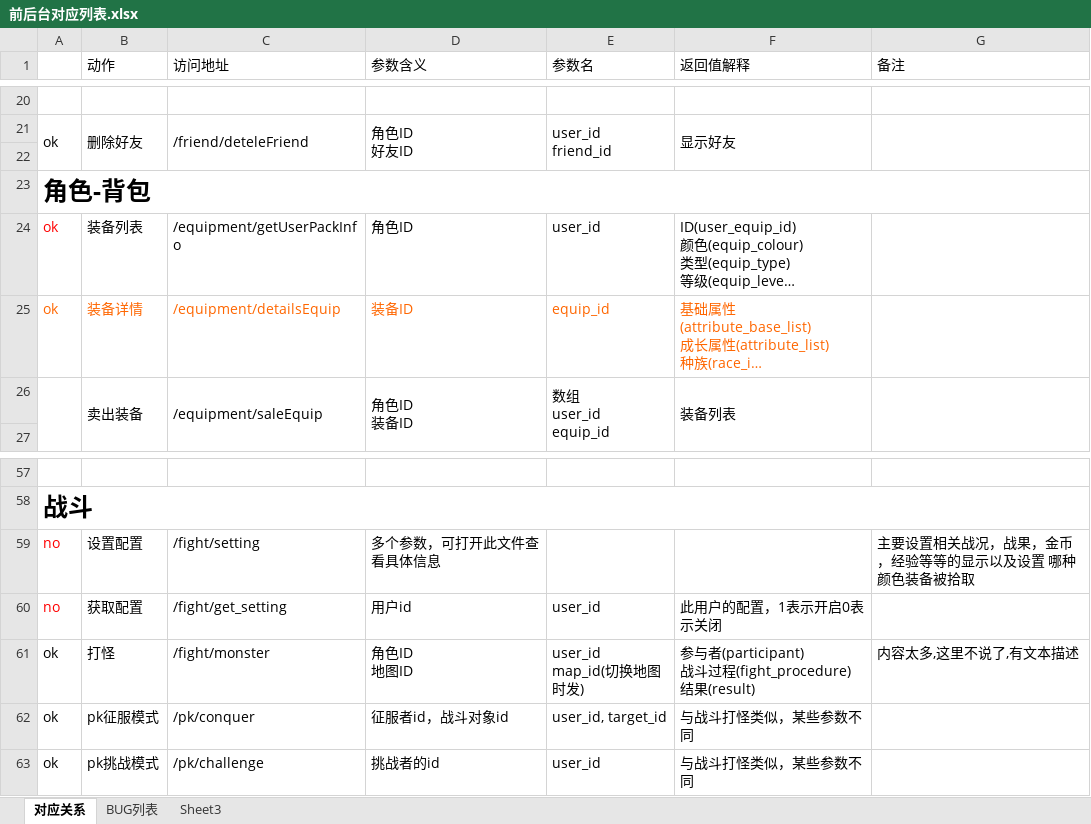
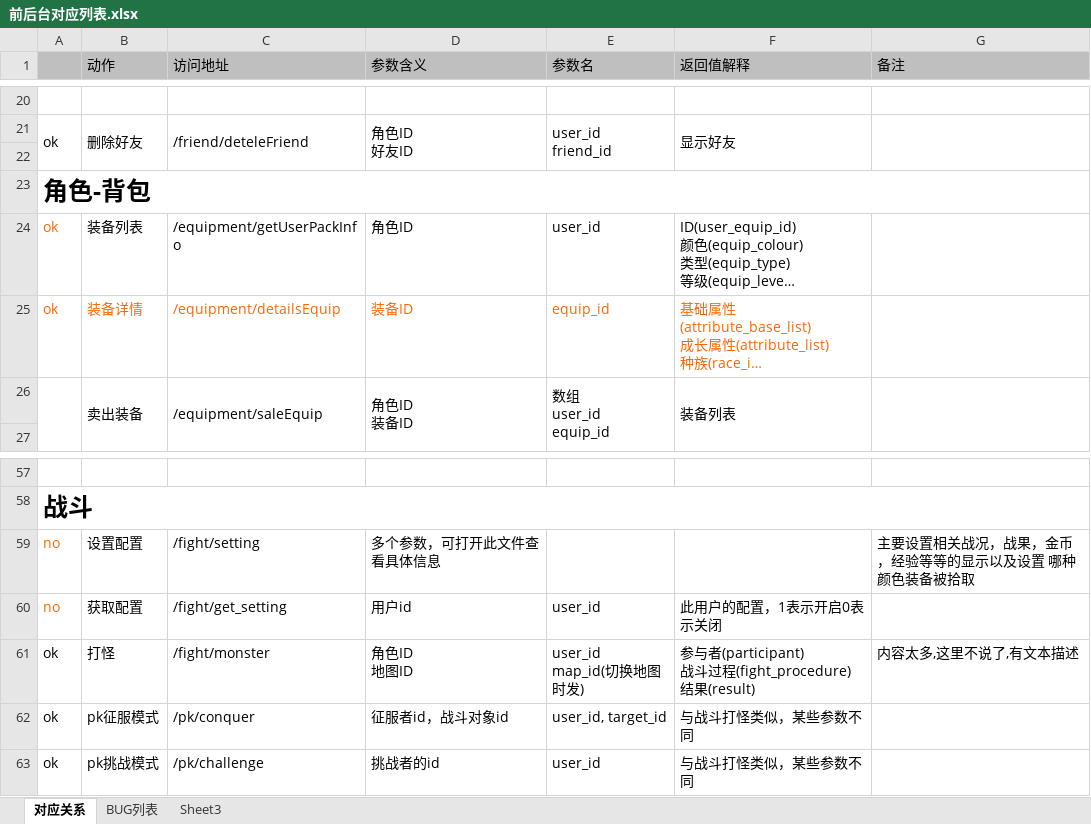
Before and after one commit to MacDino/fightgame, an Excel workbook: DOC/前后台对应列表.xlsx, sheet 对应关系, drawn as a sheet; only a part is shown, gaps mark what is left out; long unchanged cells end in …; values as stored, in another font and other column widths than the file's, no borders; charts and pictures not drawn; the diff covers the shown part only; the diff names each change by its address in the sheet, - before the commit and + after, or states it on an @@ line.

```diff
--- a/DOC/前后台对应列表.xlsx (sheet 对应关系)
+++ b/DOC/前后台对应列表.xlsx (sheet 对应关系)
-A1:G1 fill: none
+A1:G1 fill: #BFBFBF
-A24 text colour: #FF0000
+A24 text colour: #FF6600
-A59:A60 text colour: #FF0000
+A59:A60 text colour: #FF6600
```
Also changed, not shown: 1 added row and cell formats elsewhere in this sheet, charts or pictures.
